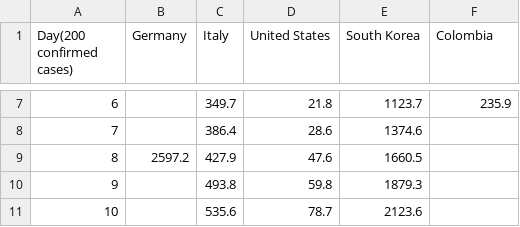
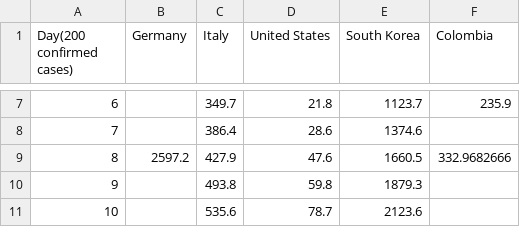
Before and after one commit to ideascol/covid19, a CSV file: data/data_million_tests_countries.csv, drawn as a sheet; only a part is shown, gaps mark what is left out.

Commit message:
Fix bug in data

```diff
--- a/data/data_million_tests_countries.csv
+++ b/data/data_million_tests_countries.csv
@@ -8,3 +8,3 @@
 7,,386.4,28.6,1374.6,
-8,2597.2,427.9,47.6,1660.5,
+8,2597.2,427.9,47.6,1660.5,332.9682666
 9,,493.8,59.8,1879.3,
```
Also changed, not shown: 1 other file.
